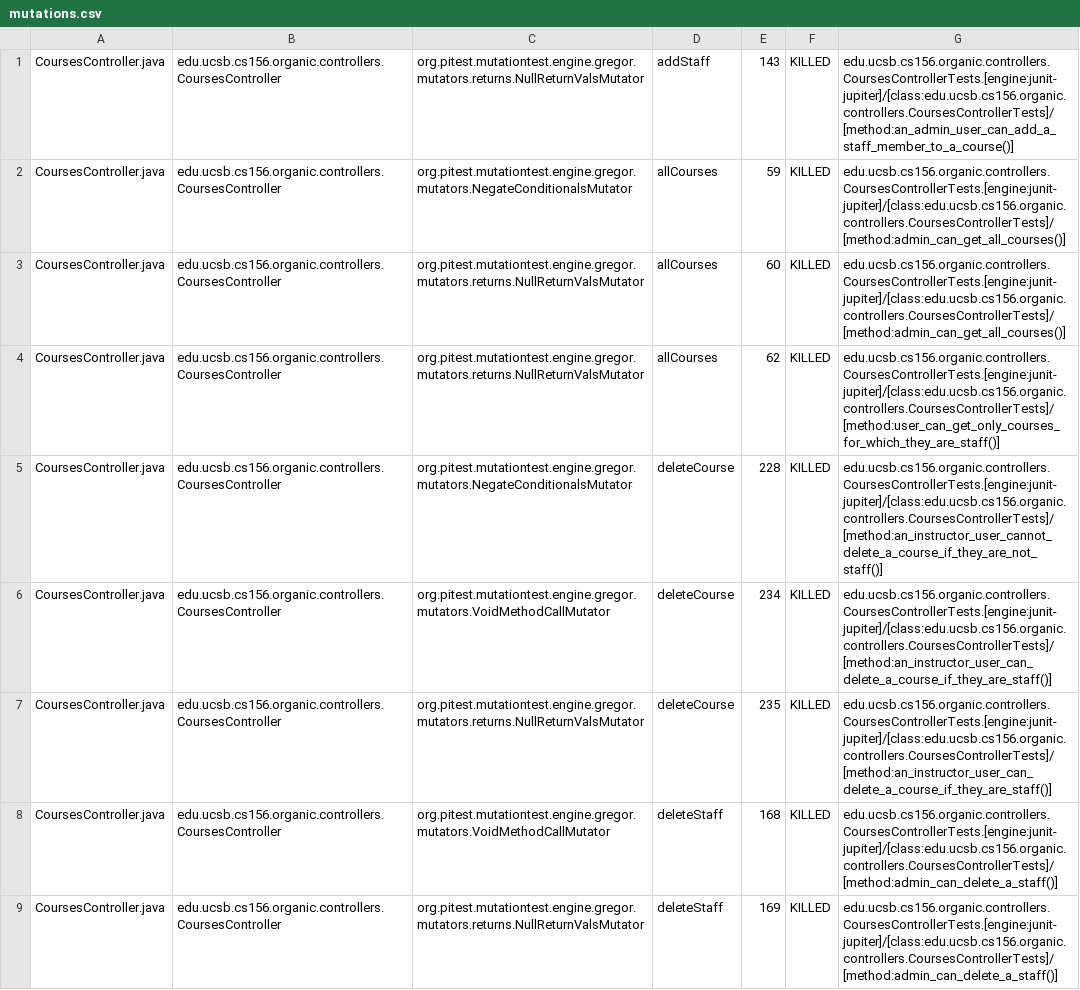
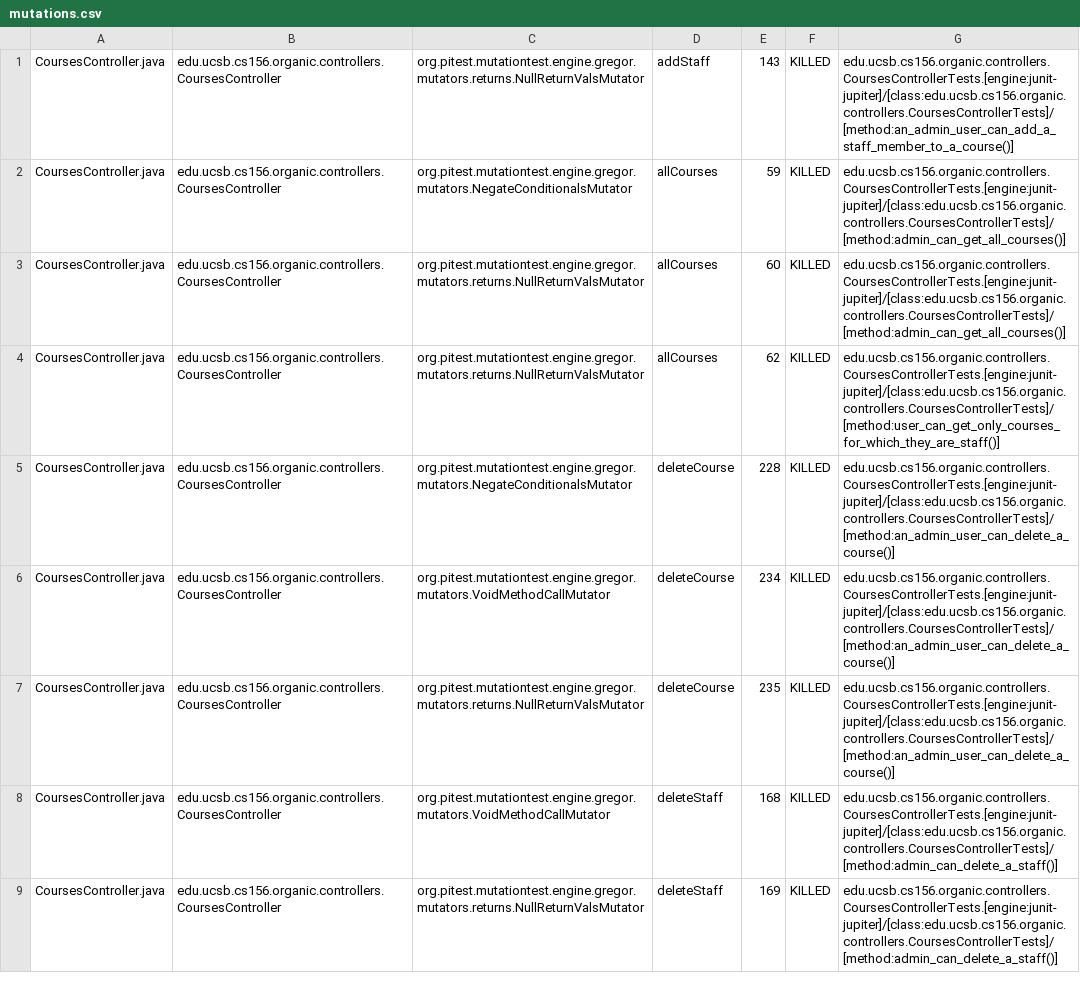
Before and after one commit to ucsb-cs156-w24/proj-organic-w24-6pm-1, a CSV file: prs/60/pitest/mutations.csv, drawn as a sheet; only a part is shown; the diff covers the shown part only.

Commit message:
Deploying to gh-pages from @ ucsb-cs156-w24/proj-organic-w24-6pm-1@40ff4ba672bae0c667bada01c6a6c7939afc1555 🚀

```diff
--- a/prs/60/pitest/mutations.csv
+++ b/prs/60/pitest/mutations.csv
@@ -4,5 +4,5 @@ CoursesController.java,edu.ucsb.cs156.organic.controllers.CoursesController,org.
 CoursesController.java,edu.ucsb.cs156.organic.controllers.CoursesController,org.pitest.mutationtest.engine.gregor.mutators.returns.NullReturnValsMutator,allCourses,62,KILLED,edu.ucsb.cs156.organic.controllers.CoursesControllerTests.[engine:junit-jupiter]/[class:edu.ucsb.cs156.organic.controllers.CoursesControllerTests]/[method:user_can_get_only_courses_for_which_they_are_staff()]
-CoursesController.java,edu.ucsb.cs156.organic.controllers.CoursesController,org.pitest.mutationtest.engine.gregor.mutators.NegateConditionalsMutator,deleteCourse,228,KILLED,edu.ucsb.cs156.organic.controllers.CoursesControllerTests.[engine:junit-jupiter]/[class:edu.ucsb.cs156.organic.controllers.CoursesControllerTests]/[method:an_instructor_user_cannot_delete_a_course_if_they_are_not_staff()]
-CoursesController.java,edu.ucsb.cs156.organic.controllers.CoursesController,org.pitest.mutationtest.engine.gregor.mutators.VoidMethodCallMutator,deleteCourse,234,KILLED,edu.ucsb.cs156.organic.controllers.CoursesControllerTests.[engine:junit-jupiter]/[class:edu.ucsb.cs156.organic.controllers.CoursesControllerTests]/[method:an_instructor_user_can_delete_a_course_if_they_are_staff()]
-CoursesController.java,edu.ucsb.cs156.organic.controllers.CoursesController,org.pitest.mutationtest.engine.gregor.mutators.returns.NullReturnValsMutator,deleteCourse,235,KILLED,edu.ucsb.cs156.organic.controllers.CoursesControllerTests.[engine:junit-jupiter]/[class:edu.ucsb.cs156.organic.controllers.CoursesControllerTests]/[method:an_instructor_user_can_delete_a_course_if_they_are_staff()]
+CoursesController.java,edu.ucsb.cs156.organic.controllers.CoursesController,org.pitest.mutationtest.engine.gregor.mutators.NegateConditionalsMutator,deleteCourse,228,KILLED,edu.ucsb.cs156.organic.controllers.CoursesControllerTests.[engine:junit-jupiter]/[class:edu.ucsb.cs156.organic.controllers.CoursesControllerTests]/[method:an_admin_user_can_delete_a_course()]
+CoursesController.java,edu.ucsb.cs156.organic.controllers.CoursesController,org.pitest.mutationtest.engine.gregor.mutators.VoidMethodCallMutator,deleteCourse,234,KILLED,edu.ucsb.cs156.organic.controllers.CoursesControllerTests.[engine:junit-jupiter]/[class:edu.ucsb.cs156.organic.controllers.CoursesControllerTests]/[method:an_admin_user_can_delete_a_course()]
+CoursesController.java,edu.ucsb.cs156.organic.controllers.CoursesController,org.pitest.mutationtest.engine.gregor.mutators.returns.NullReturnValsMutator,deleteCourse,235,KILLED,edu.ucsb.cs156.organic.controllers.CoursesControllerTests.[engine:junit-jupiter]/[class:edu.ucsb.cs156.organic.controllers.CoursesControllerTests]/[method:an_admin_user_can_delete_a_course()]
 CoursesController.java,edu.ucsb.cs156.organic.controllers.CoursesController,org.pitest.mutationtest.engine.gregor.mutators.VoidMethodCallMutator,deleteStaff,168,KILLED,edu.ucsb.cs156.organic.controllers.CoursesControllerTests.[engine:junit-jupiter]/[class:edu.ucsb.cs156.organic.controllers.CoursesControllerTests]/[method:admin_can_delete_a_staff()]
```
Also changed, not shown: 5 edited cells elsewhere in this file, 17 other files.
